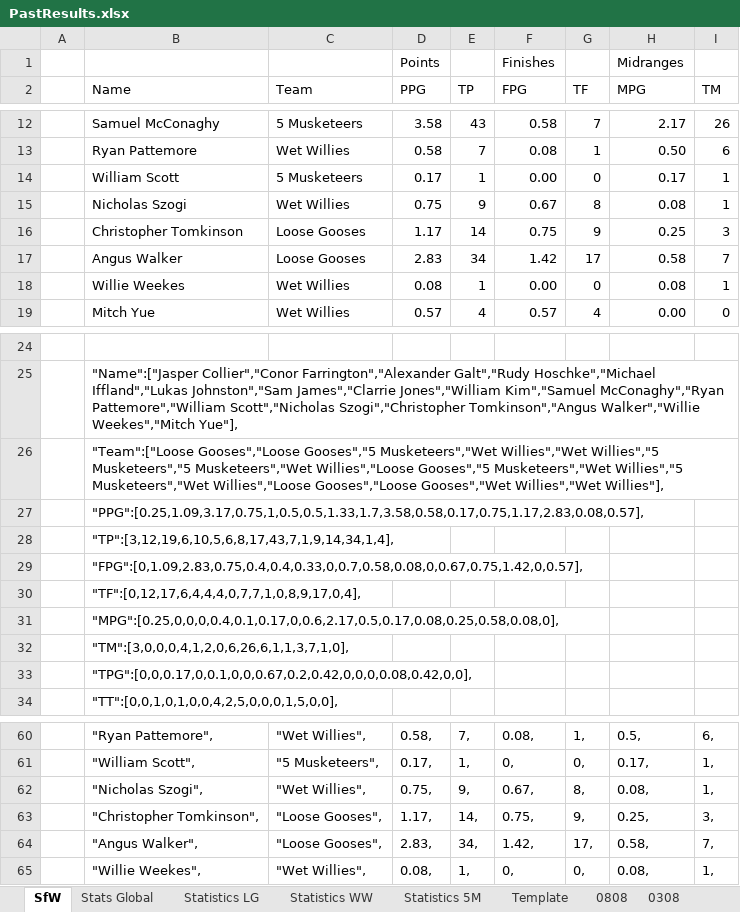
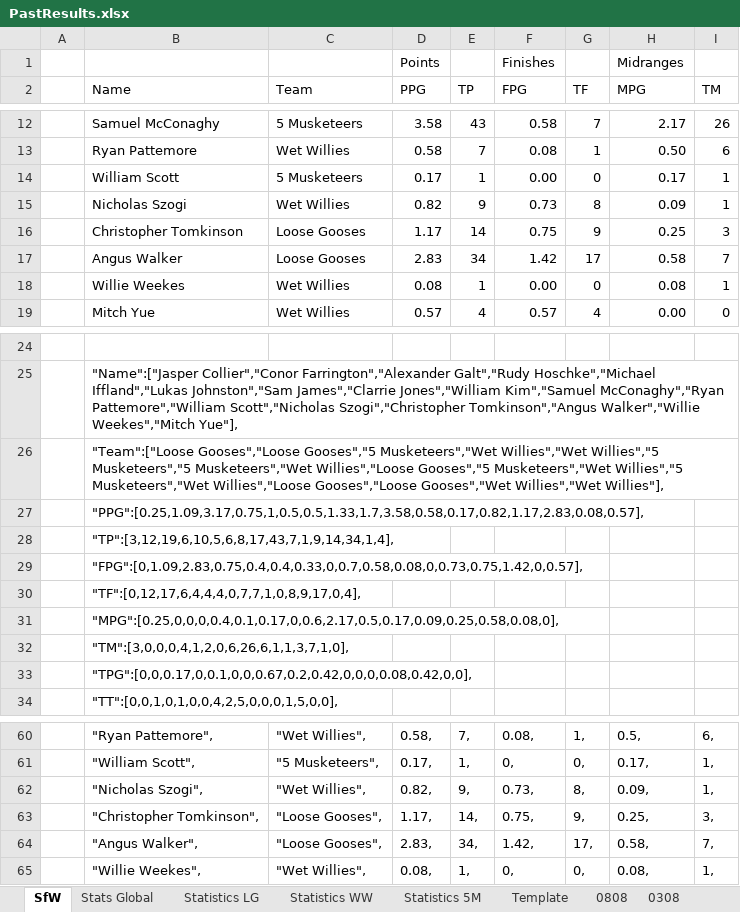
Before and after one commit to KingGoose20/LTBOS3, an Excel workbook: Other Files/PastResults.xlsx, sheet SfW, drawn as a sheet; only a part is shown, gaps mark what is left out; values as stored, in another font and other column widths than the file's, no borders; the diff names each change by its address in the sheet, - before the commit and + after, or states it on an @@ line.

```diff
--- a/Other Files/PastResults.xlsx (sheet SfW)
+++ b/Other Files/PastResults.xlsx (sheet SfW)
-D15 (PPG): 0.75
+D15 (PPG): 0.82
-F15 (FPG): 0.67
+F15 (FPG): 0.73
-H15 (MPG): 0.08
+H15 (MPG): 0.09
-B27 (Name): "PPG":[0.25,1.09,3.17,0.75,1,0.5,0.5,1.33,1.7,3.58,0.58,0.17,0.75,1.17,2.83,0.08,0.57],
+B27 (Name): "PPG":[0.25,1.09,3.17,0.75,1,0.5,0.5,1.33,1.7,3.58,0.58,0.17,0.82,1.17,2.83,0.08,0.57],
-B29 (Name): "FPG":[0,1.09,2.83,0.75,0.4,0.4,0.33,0,0.7,0.58,0.08,0,0.67,0.75,1.42,0,0.57],
+B29 (Name): "FPG":[0,1.09,2.83,0.75,0.4,0.4,0.33,0,0.7,0.58,0.08,0,0.73,0.75,1.42,0,0.57],
-B31 (Name): "MPG":[0.25,0,0,0,0.4,0.1,0.17,0,0.6,2.17,0.5,0.17,0.08,0.25,0.58,0.08,0],
+B31 (Name): "MPG":[0.25,0,0,0,0.4,0.1,0.17,0,0.6,2.17,0.5,0.17,0.09,0.25,0.58,0.08,0],
-D62 (PPG): 0.75,
+D62 (PPG): 0.82,
-F62 (FPG): 0.67,
+F62 (FPG): 0.73,
-H62 (MPG): 0.08,
+H62 (MPG): 0.09,
```
Also changed, not shown: sheet Stats Global, sheet 0808, sheet Statistics WW.
